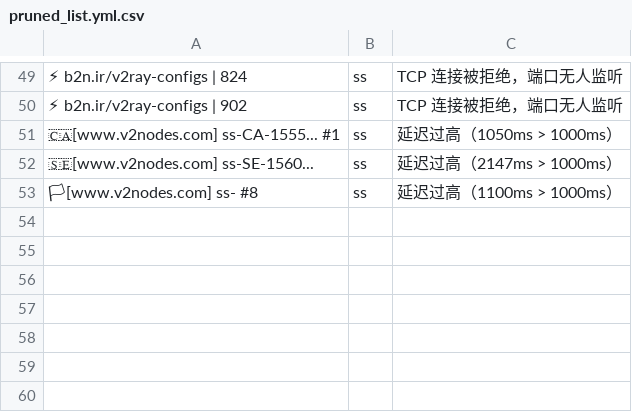
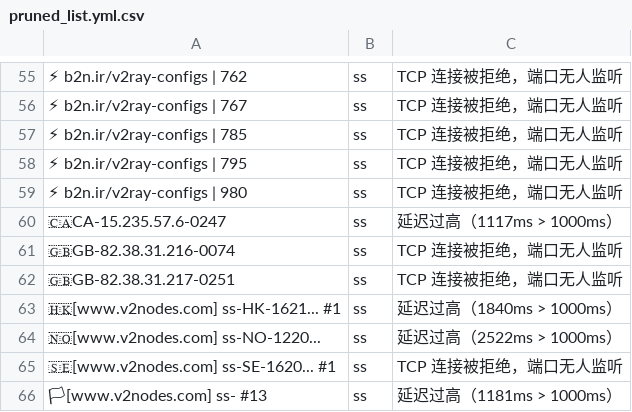
Before and after one commit to learnLi/free-nodes, a CSV file: pruned_list.yml.csv, drawn as a sheet; only a part is shown, gaps mark what is left out; addresses are those after the commit; the diff covers the shown part only; the diff names each change by its address in the sheet, - before the commit and + after, or states it on an @@ line.

```diff
--- a/pruned_list.yml.csv
+++ b/pruned_list.yml.csv
-A55: ⚡ b2n.ir/v2ray-configs | 824
+A55: ⚡ b2n.ir/v2ray-configs | 762
+row 56: ⚡ b2n.ir/v2ray-configs | 767 | ss | TCP 连接被拒绝，端口无人监听
+row 57: ⚡ b2n.ir/v2ray-configs | 785 | ss | TCP 连接被拒绝，端口无人监听
+row 58: ⚡ b2n.ir/v2ray-configs | 795 | ss | TCP 连接被拒绝，端口无人监听
-A59: ⚡ b2n.ir/v2ray-configs | 902
+A59: ⚡ b2n.ir/v2ray-configs | 980
+row 60: 🇨🇦CA-15.235.57.6-0247 | ss | 延迟过高（1117ms > 1000ms）
+row 61: 🇬🇧GB-82.38.31.216-0074 | ss | TCP 连接被拒绝，端口无人监听
+row 62: 🇬🇧GB-82.38.31.217-0251 | ss | TCP 连接被拒绝，端口无人监听
-A63: 🇨🇦[www.v2nodes.com] ss-CA-1555... #1
+A63: 🇭🇰[www.v2nodes.com] ss-HK-1621... #1
-C63: 延迟过高（1050ms > 1000ms）
+C63: 延迟过高（1840ms > 1000ms）
-A64: 🇸🇪[www.v2nodes.com] ss-SE-1560...
+A64: 🇳🇴[www.v2nodes.com] ss-NO-1220...
-C64: 延迟过高（2147ms > 1000ms）
+C64: 延迟过高（2522ms > 1000ms）
+row 65: 🇸🇪[www.v2nodes.com] ss-SE-1620... #1 | ss | TCP 连接被拒绝，端口无人监听
-A66: 🏳[www.v2nodes.com] ss- #8
+A66: 🏳[www.v2nodes.com] ss- #13
-C66: 延迟过高（1100ms > 1000ms）
+C66: 延迟过高（1181ms > 1000ms）
```
Also changed, not shown: 15 added rows, 9 removed rows and 40 edited cells elsewhere in this file, probe.csv, pruned_list.meta.yml.csv, 53 other files.
